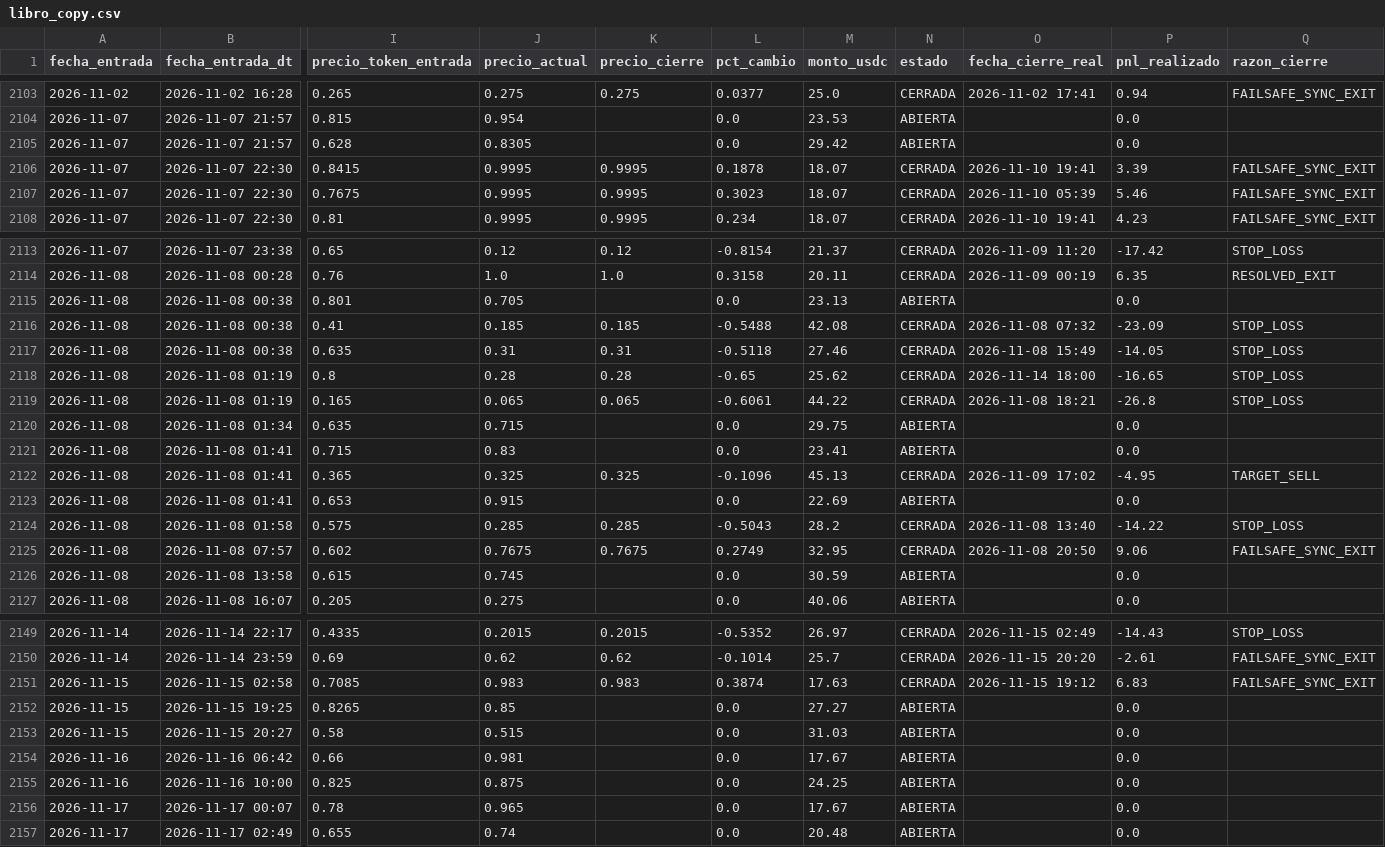
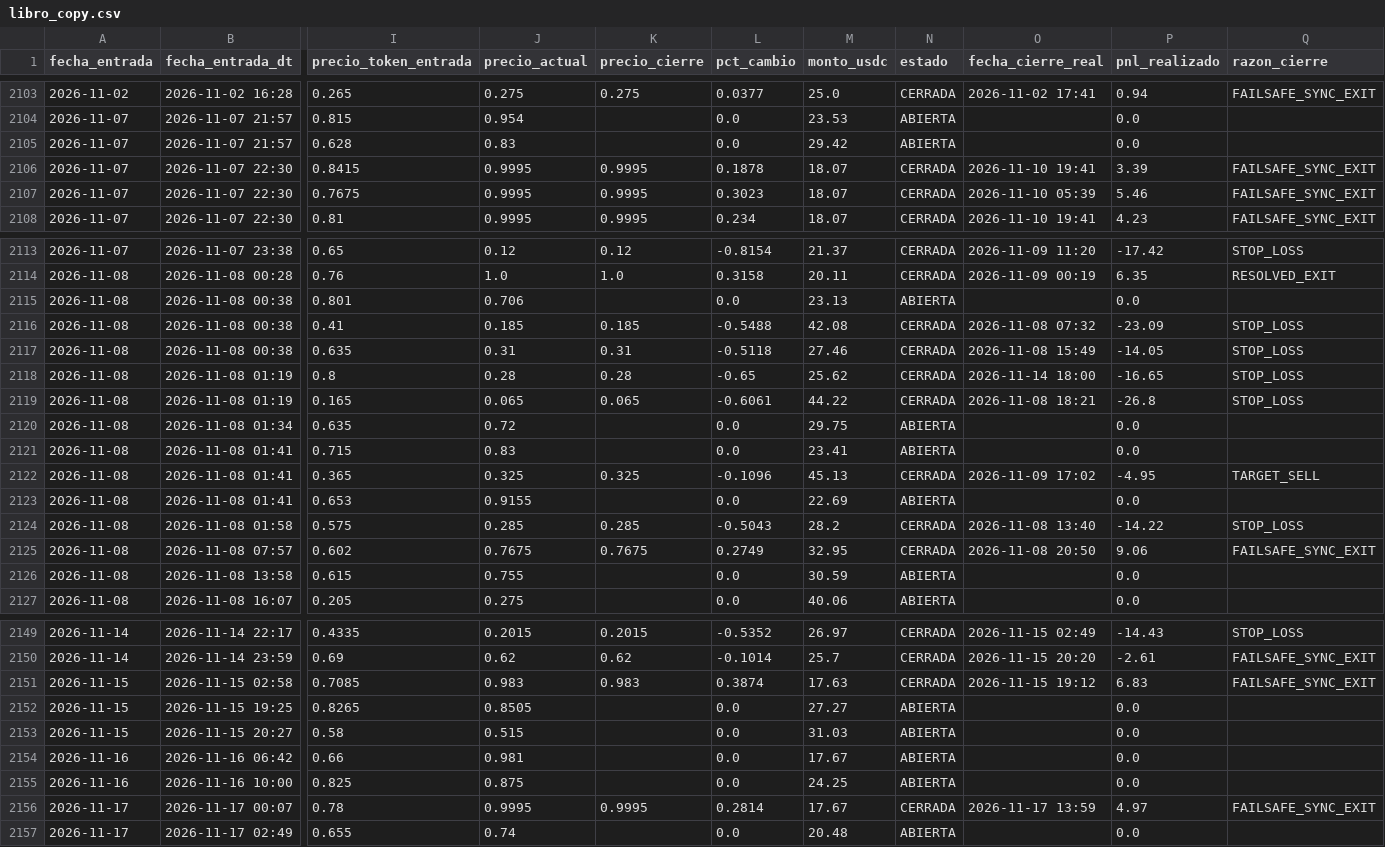
Before and after one commit to Darvder/agente_polygon, a CSV file: datos_polymarket/copy_trading/libro_copy.csv, drawn as a sheet; only a part is shown, gaps mark what is left out; the diff covers the shown part only; the diff names each change by its address in the sheet, - before the commit and + after, or states it on an @@ line.

```diff
--- a/datos_polymarket/copy_trading/libro_copy.csv
+++ b/datos_polymarket/copy_trading/libro_copy.csv
-J2105 (precio_actual): 0.8305
+J2105 (precio_actual): 0.83
-J2115 (precio_actual): 0.705
+J2115 (precio_actual): 0.706
-J2120 (precio_actual): 0.715
+J2120 (precio_actual): 0.72
-J2123 (precio_actual): 0.915
+J2123 (precio_actual): 0.9155
-J2126 (precio_actual): 0.745
+J2126 (precio_actual): 0.755
-J2152 (precio_actual): 0.85
+J2152 (precio_actual): 0.8505
-J2156 (precio_actual): 0.965
+J2156 (precio_actual): 0.9995
-K2156 (precio_cierre): (empty)
+K2156 (precio_cierre): 0.9995
-L2156 (pct_cambio): 0.0
+L2156 (pct_cambio): 0.2814
-N2156 (estado): ABIERTA
+N2156 (estado): CERRADA
-O2156 (fecha_cierre_real): (empty)
+O2156 (fecha_cierre_real): 2026-11-17 13:59
-P2156 (pnl_realizado): 0.0
+P2156 (pnl_realizado): 4.97
-Q2156 (razon_cierre): (empty)
+Q2156 (razon_cierre): FAILSAFE_SYNC_EXIT
```
Also changed, not shown: 1 edited cell elsewhere in this file, 8 other files.
